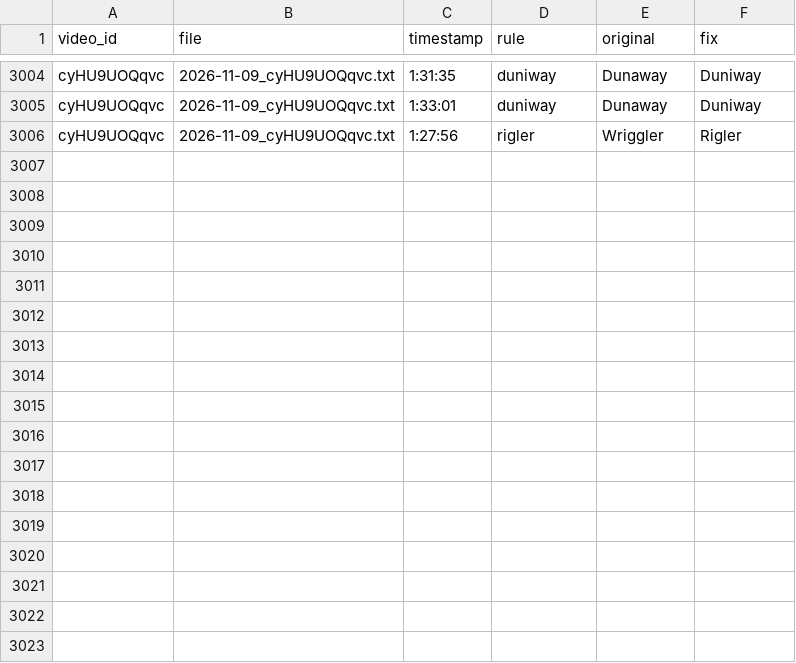
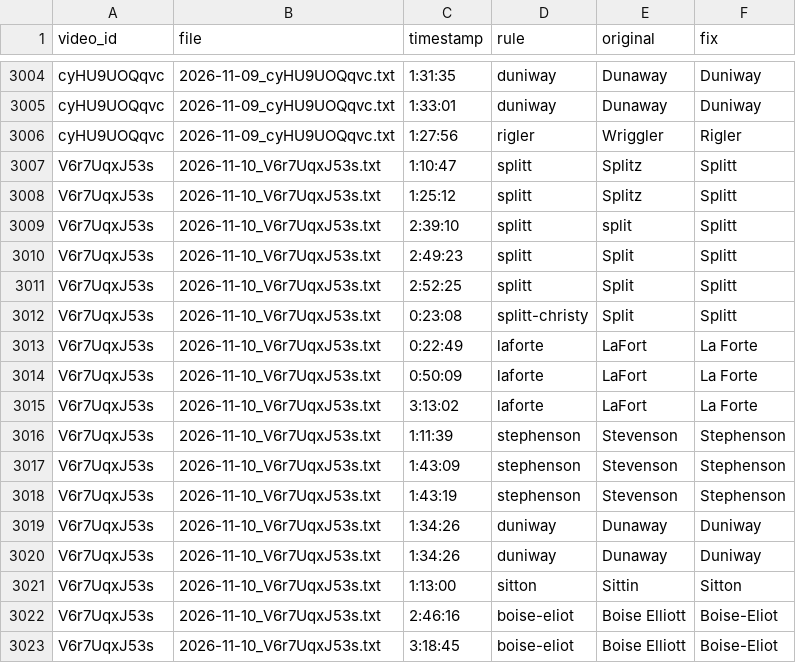
Before and after one commit to timaelliott/save-our-schools, a CSV file: analysis/transcripts_corrected/corrections.csv, drawn as a sheet; only a part is shown, gaps mark what is left out.

```diff
--- a/analysis/transcripts_corrected/corrections.csv
+++ b/analysis/transcripts_corrected/corrections.csv
@@ -3006 +3006,18 @@ cyHU9UOQqvc,2026-11-09_cyHU9UOQqvc.txt,1:33:01,duniway,Dunaway,Duniway
 cyHU9UOQqvc,2026-11-09_cyHU9UOQqvc.txt,1:27:56,rigler,Wriggler,Rigler
+V6r7UqxJ53s,2026-11-10_V6r7UqxJ53s.txt,1:10:47,splitt,Splitz,Splitt
+V6r7UqxJ53s,2026-11-10_V6r7UqxJ53s.txt,1:25:12,splitt,Splitz,Splitt
+V6r7UqxJ53s,2026-11-10_V6r7UqxJ53s.txt,2:39:10,splitt,split,Splitt
+V6r7UqxJ53s,2026-11-10_V6r7UqxJ53s.txt,2:49:23,splitt,Split,Splitt
+V6r7UqxJ53s,2026-11-10_V6r7UqxJ53s.txt,2:52:25,splitt,Split,Splitt
+V6r7UqxJ53s,2026-11-10_V6r7UqxJ53s.txt,0:23:08,splitt-christy,Split,Splitt
+V6r7UqxJ53s,2026-11-10_V6r7UqxJ53s.txt,0:22:49,laforte,LaFort,La Forte
+V6r7UqxJ53s,2026-11-10_V6r7UqxJ53s.txt,0:50:09,laforte,LaFort,La Forte
+V6r7UqxJ53s,2026-11-10_V6r7UqxJ53s.txt,3:13:02,laforte,LaFort,La Forte
+V6r7UqxJ53s,2026-11-10_V6r7UqxJ53s.txt,1:11:39,stephenson,Stevenson,Stephenson
+V6r7UqxJ53s,2026-11-10_V6r7UqxJ53s.txt,1:43:09,stephenson,Stevenson,Stephenson
+V6r7UqxJ53s,2026-11-10_V6r7UqxJ53s.txt,1:43:19,stephenson,Stevenson,Stephenson
+V6r7UqxJ53s,2026-11-10_V6r7UqxJ53s.txt,1:34:26,duniway,Dunaway,Duniway
+V6r7UqxJ53s,2026-11-10_V6r7UqxJ53s.txt,1:34:26,duniway,Dunaway,Duniway
+V6r7UqxJ53s,2026-11-10_V6r7UqxJ53s.txt,1:13:00,sitton,Sittin,Sitton
+V6r7UqxJ53s,2026-11-10_V6r7UqxJ53s.txt,2:46:16,boise-eliot,Boise Elliott,Boise-Eliot
+V6r7UqxJ53s,2026-11-10_V6r7UqxJ53s.txt,3:18:45,boise-eliot,Boise Elliott,Boise-Eliot
```
Also changed, not shown: sources/youtube/videos_index.csv, 16 other files.
